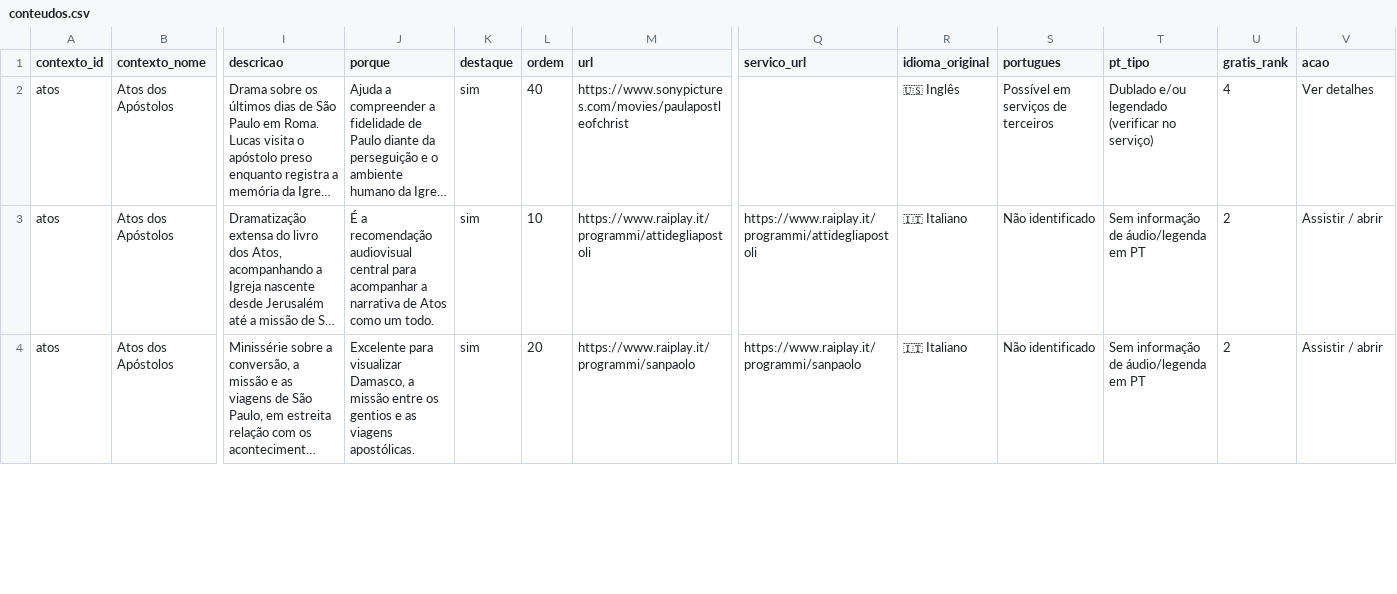
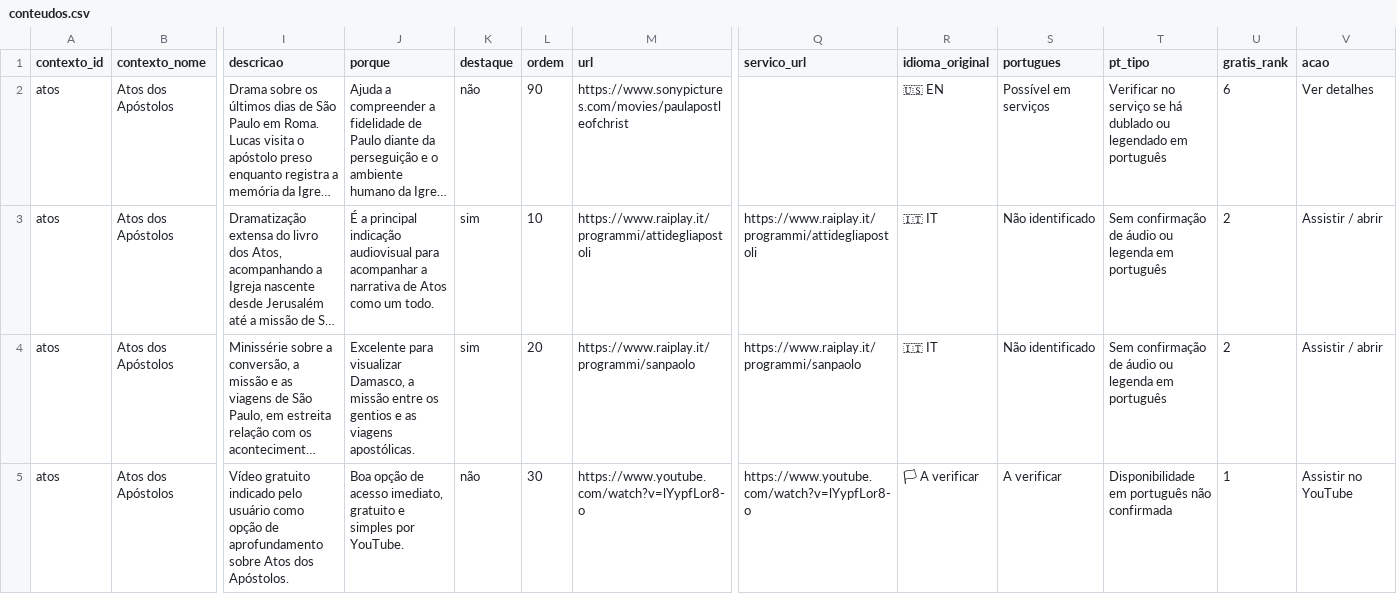
Before and after one commit to jorgepenedo/curadoria, a CSV file: conteudos.csv, drawn as a sheet; only a part is shown, gaps mark what is left out; long unchanged cells end in …; rows hold the shown columns only; the diff covers the shown part only; the diff names each change by its address in the sheet, - before the commit and + after, or states it on an @@ line.

```diff
--- a/conteudos.csv
+++ b/conteudos.csv
-K2 (destaque): sim
+K2 (destaque): não
-L2 (ordem): 40
+L2 (ordem): 90
-R2 (idioma_original): 🇺🇸 Inglês
+R2 (idioma_original): 🇺🇸 EN
-S2 (portugues): Possível em serviços de terceiros
+S2 (portugues): Possível em serviços
-T2 (pt_tipo): Dublado e/ou legendado (verificar no serviço)
+T2 (pt_tipo): Verificar no serviço se há dublado ou legendado em português
-U2 (gratis_rank): 4
+U2 (gratis_rank): 6
-J3 (porque): É a recomendação audiovisual central para acompanhar…
+J3 (porque): É a principal indicação audiovisual para acompanhar…
-R3:R4 (idioma_original): 🇮🇹 Italiano
+R3:R4 (idioma_original): 🇮🇹 IT
-T3:T4 (pt_tipo): Sem informação de áudio/legenda em PT
+T3:T4 (pt_tipo): Sem confirmação de áudio ou legenda em português
+row 5: atos | Atos dos Apóstolos | Vídeo gratuito indicado pelo usuário como opção de aprofundamento sobre Atos dos Apóstolos. | Boa opção de acesso imediato, gratuito e simples por YouTube. | não | 30 | https://www.youtube.com/watch?v=lYypfLor8-o | https://www.youtube.com/watch?v=lYypfLor8-o | 🏳 A verificar | A verificar | Disponibilidade em português não confirmada | 1 | Assistir no YouTube
```
Also changed, not shown: 3 added rows and 32 edited cells elsewhere in this file, 2 other files.
